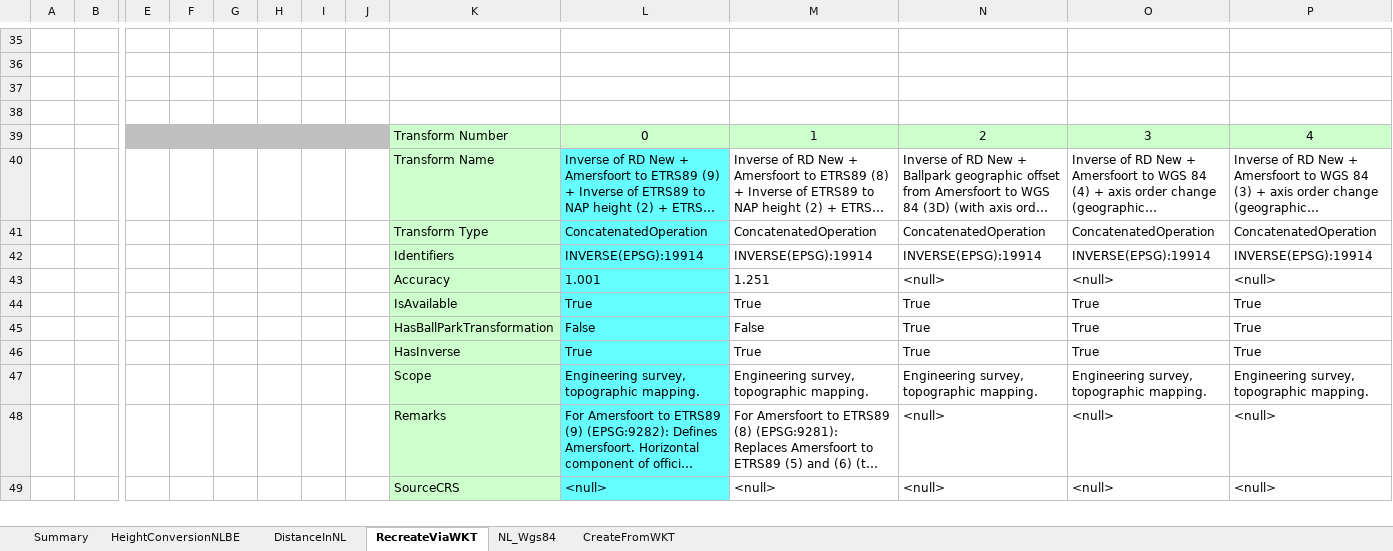
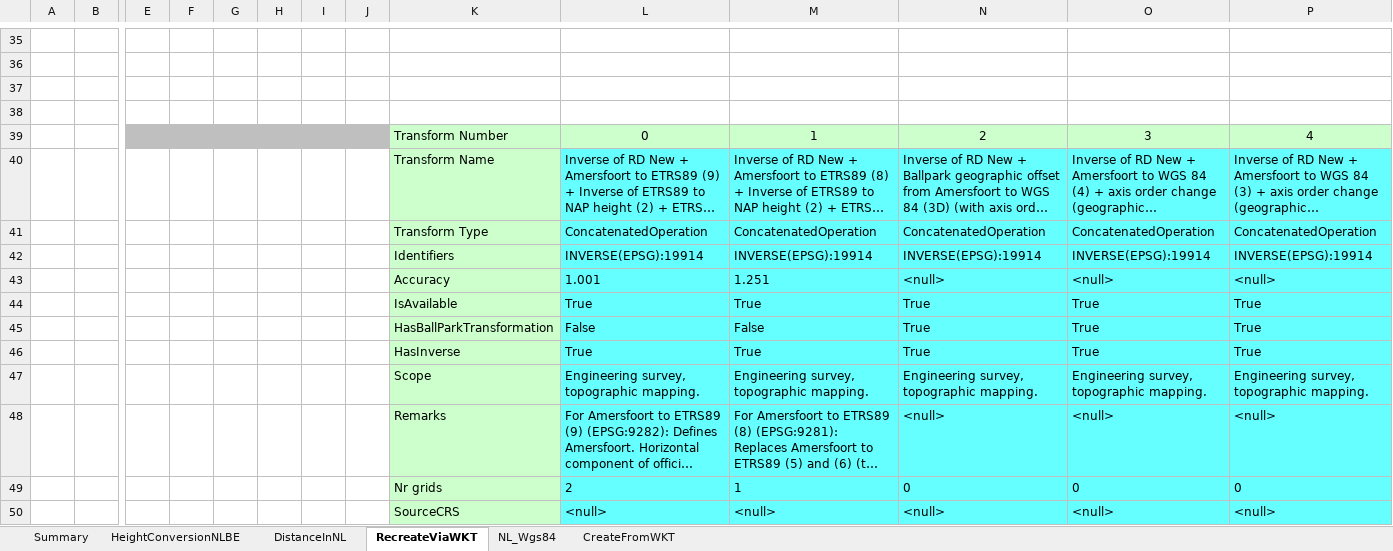
Before and after one commit to MrBeee/ProjExcel, an Excel workbook: ExcelTests/AxisHeightsTests.xlsx, sheet RecreateViaWKT, drawn as a sheet; only a part is shown, gaps mark what is left out; long unchanged cells end in …; values as stored, in another font and other column widths than the file's, no borders; conditional formats not drawn; addresses are those after the commit; rows hold the shown columns only; the diff covers the shown part only; the diff names each change by its address in the sheet, - before the commit and + after, or states it on an @@ line.

```diff
--- a/ExcelTests/AxisHeightsTests.xlsx (sheet RecreateViaWKT)
+++ b/ExcelTests/AxisHeightsTests.xlsx (sheet RecreateViaWKT)
-M40:P48 fill: none
+M40:P48 fill: #66FFFF
+row 49:  |  |  |  |  |  |  |  | Nr grids | 2 | 1 | 0 | 0 | 0
-M50:P50 fill: none
+M50:P50 fill: #66FFFF
```
Also changed, not shown: 3 added rows, 2 removed rows, 5 edited cells and cell formats elsewhere in this sheet, sheet NL_Wgs84, sheet HeightConversionNLBE, sheet Summary, formulas that keep their value, charts or pictures, docs/QGis.xlsx, 3 other files.
